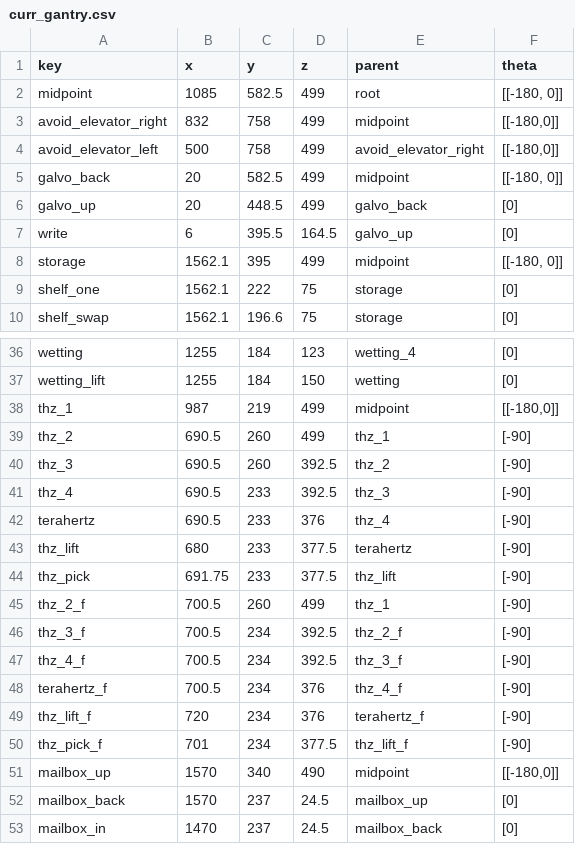
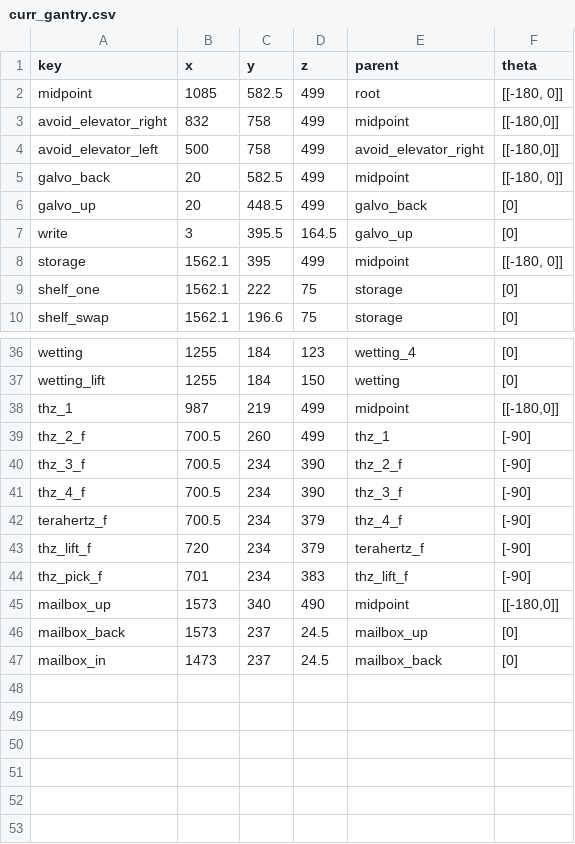
Before and after one commit to kito7454/gantrySefDriving, a CSV file: curr_gantry.csv, drawn as a sheet; only a part is shown, gaps mark what is left out.

```diff
--- a/curr_gantry.csv
+++ b/curr_gantry.csv
@@ -6,3 +6,3 @@ galvo_back,20,582.5,499,midpoint,"[[-180, 0]]"
 galvo_up,20,448.5,499,galvo_back,[0]
-write,6,395.5,164.5,galvo_up,[0]
+write,3,395.5,164.5,galvo_up,[0]
 storage,1562.1,395,499,midpoint,"[[-180, 0]]"
@@ -38,16 +38,10 @@ wetting_lift,1255,184,150,wetting,[0]
 thz_1,987,219,499,midpoint,"[[-180,0]]"
-thz_2,690.5,260,499,thz_1,[-90]
-thz_3,690.5,260,392.5,thz_2,[-90]
-thz_4,690.5,233,392.5,thz_3,[-90]
-terahertz,690.5,233,376,thz_4,[-90]
-thz_lift,680,233,377.5,terahertz,[-90]
-thz_pick,691.75,233,377.5,thz_lift,[-90]
 thz_2_f,700.5,260,499,thz_1,[-90]
-thz_3_f,700.5,234,392.5,thz_2_f,[-90]
-thz_4_f,700.5,234,392.5,thz_3_f,[-90]
-terahertz_f,700.5,234,376,thz_4_f,[-90]
-thz_lift_f,720,234,376,terahertz_f,[-90]
-thz_pick_f,701,234,377.5,thz_lift_f,[-90]
-mailbox_up,1570,340,490,midpoint,"[[-180,0]]"
-mailbox_back,1570,237,24.5,mailbox_up,[0]
-mailbox_in,1470,237,24.5,mailbox_back,[0]
+thz_3_f,700.5,234,390,thz_2_f,[-90]
+thz_4_f,700.5,234,390,thz_3_f,[-90]
+terahertz_f,700.5,234,379,thz_4_f,[-90]
+thz_lift_f,720,234,379,terahertz_f,[-90]
+thz_pick_f,701,234,383,thz_lift_f,[-90]
+mailbox_up,1573,340,490,midpoint,"[[-180,0]]"
+mailbox_back,1573,237,24.5,mailbox_up,[0]
+mailbox_in,1473,237,24.5,mailbox_back,[0]
```
Also changed, not shown: 15 other files.
